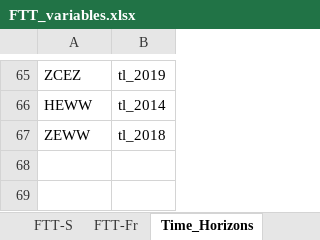
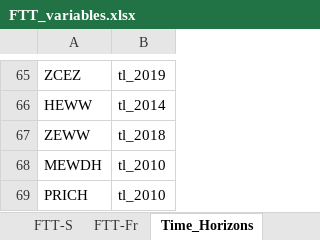
Before and after one commit to cpmodel/FTT_StandAlone, an Excel workbook: Inputs/_MasterFiles/FTT_variables.xlsx, sheet Time_Horizons, drawn as a sheet; only a part is shown, gaps mark what is left out; values as stored, in another font and other column widths than the file's, no borders; the diff names each change by its address in the sheet, - before the commit and + after, or states it on an @@ line.

```diff
--- a/Inputs/_MasterFiles/FTT_variables.xlsx (sheet Time_Horizons)
+++ b/Inputs/_MasterFiles/FTT_variables.xlsx (sheet Time_Horizons)
+row 68: MEWDH | tl_2010
+row 69: PRICH | tl_2010
```
Also changed, not shown: sheet FTT-P, Utilities/titles/classification_titles.xlsx, 11 other files.
